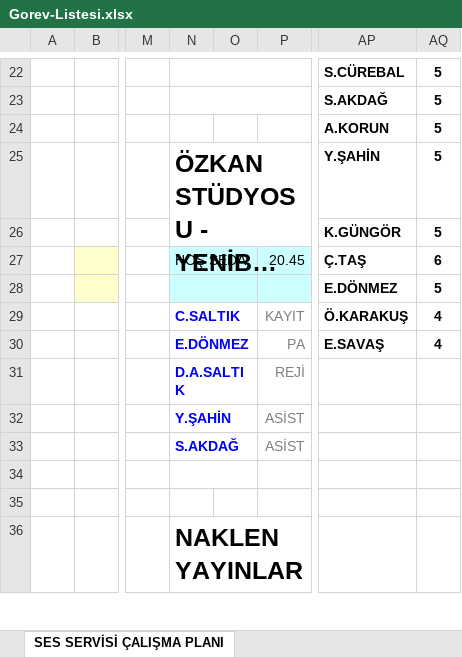
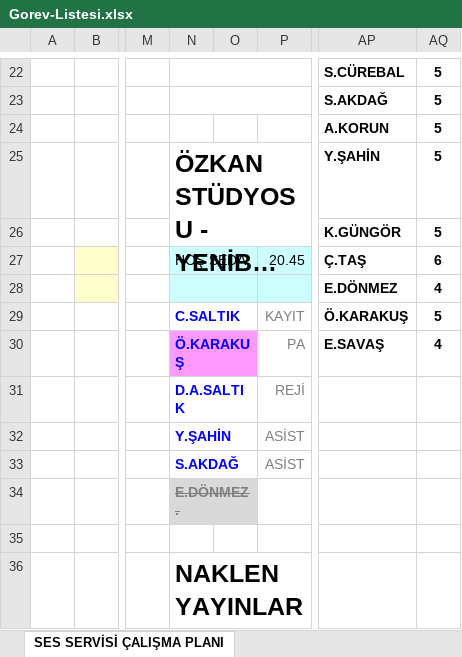
Before and after one commit to sesservisi/ses, an Excel workbook: Gorev-Listesi.xlsx, sheet SES SERVİSİ ÇALIŞMA PLANI, drawn as a sheet; only a part is shown, gaps mark what is left out; long unchanged cells end in …; values as stored, in another font and other column widths than the file's, no borders; the diff names each change by its address in the sheet, - before the commit and + after, or states it on an @@ line.

```diff
--- a/Gorev-Listesi.xlsx (sheet SES SERVİSİ ÇALIŞMA PLANI)
+++ b/Gorev-Listesi.xlsx (sheet SES SERVİSİ ÇALIŞMA PLANI)
-AQ28: 5
+AQ28: 4
-AQ29: 4
+AQ29: 5
-N30: E.DÖNMEZ
+N30: Ö.KARAKUŞ
-N30:O30 fill: none
+N30:O30 fill: #FF99FF
-N34: (empty)
+N34: E.DÖNMEZ.
-N34:O34 fill: none
+N34:O34 fill: #D9D9D9
```
